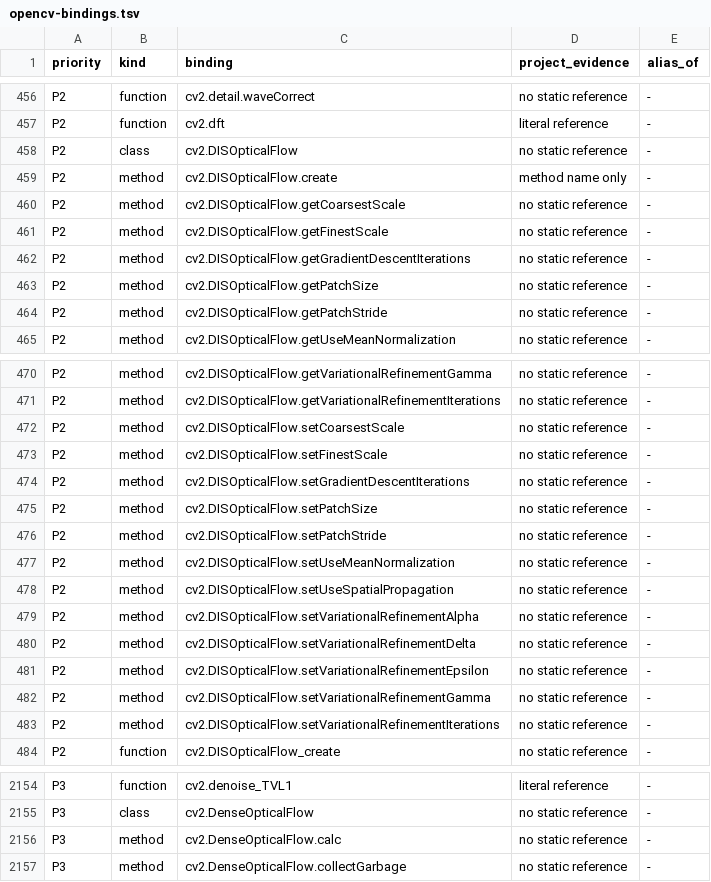
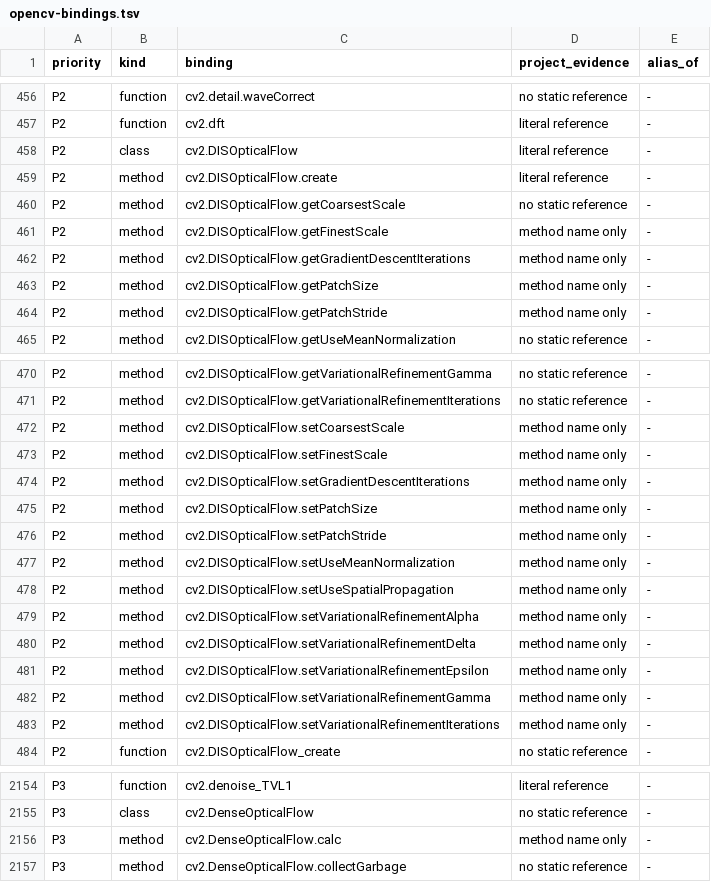
Before and after one commit to votecoffee/OpenCVDataflowGUI, a TSV file: docs/opencv-bindings.tsv, drawn as a sheet; only a part is shown, gaps mark what is left out; the diff covers the shown part only.

```diff
--- a/docs/opencv-bindings.tsv
+++ b/docs/opencv-bindings.tsv
@@ -457,9 +457,9 @@ P2	function	cv2.detail.waveCorrect	no static reference	-
 P2	function	cv2.dft	literal reference	-
-P2	class	cv2.DISOpticalFlow	no static reference	-
-P2	method	cv2.DISOpticalFlow.create	method name only	-
+P2	class	cv2.DISOpticalFlow	literal reference	-
+P2	method	cv2.DISOpticalFlow.create	literal reference	-
 P2	method	cv2.DISOpticalFlow.getCoarsestScale	no static reference	-
-P2	method	cv2.DISOpticalFlow.getFinestScale	no static reference	-
-P2	method	cv2.DISOpticalFlow.getGradientDescentIterations	no static reference	-
-P2	method	cv2.DISOpticalFlow.getPatchSize	no static reference	-
-P2	method	cv2.DISOpticalFlow.getPatchStride	no static reference	-
+P2	method	cv2.DISOpticalFlow.getFinestScale	method name only	-
+P2	method	cv2.DISOpticalFlow.getGradientDescentIterations	method name only	-
+P2	method	cv2.DISOpticalFlow.getPatchSize	method name only	-
+P2	method	cv2.DISOpticalFlow.getPatchStride	method name only	-
 P2	method	cv2.DISOpticalFlow.getUseMeanNormalization	no static reference	-
@@ -471,14 +471,14 @@ P2	method	cv2.DISOpticalFlow.getVariationalRefinementGamma	no static reference	-
 P2	method	cv2.DISOpticalFlow.getVariationalRefinementIterations	no static reference	-
-P2	method	cv2.DISOpticalFlow.setCoarsestScale	no static reference	-
-P2	method	cv2.DISOpticalFlow.setFinestScale	no static reference	-
-P2	method	cv2.DISOpticalFlow.setGradientDescentIterations	no static reference	-
-P2	method	cv2.DISOpticalFlow.setPatchSize	no static reference	-
-P2	method	cv2.DISOpticalFlow.setPatchStride	no static reference	-
-P2	method	cv2.DISOpticalFlow.setUseMeanNormalization	no static reference	-
-P2	method	cv2.DISOpticalFlow.setUseSpatialPropagation	no static reference	-
-P2	method	cv2.DISOpticalFlow.setVariationalRefinementAlpha	no static reference	-
-P2	method	cv2.DISOpticalFlow.setVariationalRefinementDelta	no static reference	-
-P2	method	cv2.DISOpticalFlow.setVariationalRefinementEpsilon	no static reference	-
-P2	method	cv2.DISOpticalFlow.setVariationalRefinementGamma	no static reference	-
-P2	method	cv2.DISOpticalFlow.setVariationalRefinementIterations	no static reference	-
+P2	method	cv2.DISOpticalFlow.setCoarsestScale	method name only	-
+P2	method	cv2.DISOpticalFlow.setFinestScale	method name only	-
+P2	method	cv2.DISOpticalFlow.setGradientDescentIterations	method name only	-
+P2	method	cv2.DISOpticalFlow.setPatchSize	method name only	-
+P2	method	cv2.DISOpticalFlow.setPatchStride	method name only	-
+P2	method	cv2.DISOpticalFlow.setUseMeanNormalization	method name only	-
+P2	method	cv2.DISOpticalFlow.setUseSpatialPropagation	method name only	-
+P2	method	cv2.DISOpticalFlow.setVariationalRefinementAlpha	method name only	-
+P2	method	cv2.DISOpticalFlow.setVariationalRefinementDelta	method name only	-
+P2	method	cv2.DISOpticalFlow.setVariationalRefinementEpsilon	method name only	-
+P2	method	cv2.DISOpticalFlow.setVariationalRefinementGamma	method name only	-
+P2	method	cv2.DISOpticalFlow.setVariationalRefinementIterations	method name only	-
 P2	function	cv2.DISOpticalFlow_create	no static reference	-
@@ -2155,3 +2155,3 @@ P3	function	cv2.denoise_TVL1	literal reference	-
 P3	class	cv2.DenseOpticalFlow	no static reference	-
-P3	method	cv2.DenseOpticalFlow.calc	no static reference	-
+P3	method	cv2.DenseOpticalFlow.calc	method name only	-
 P3	method	cv2.DenseOpticalFlow.collectGarbage	no static reference	-
```
Also changed, not shown: 3 edited cells elsewhere in this file, 12 other files.
